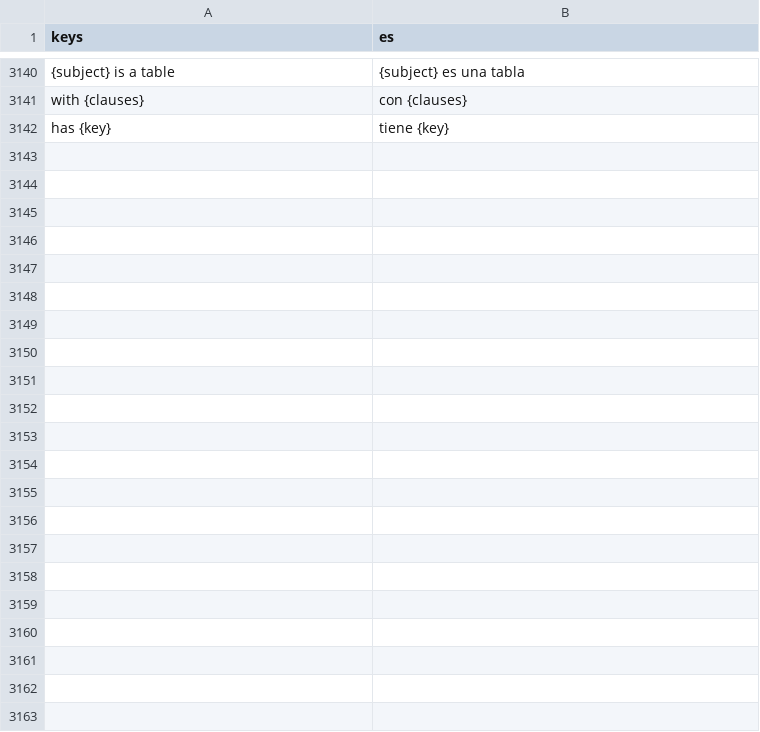
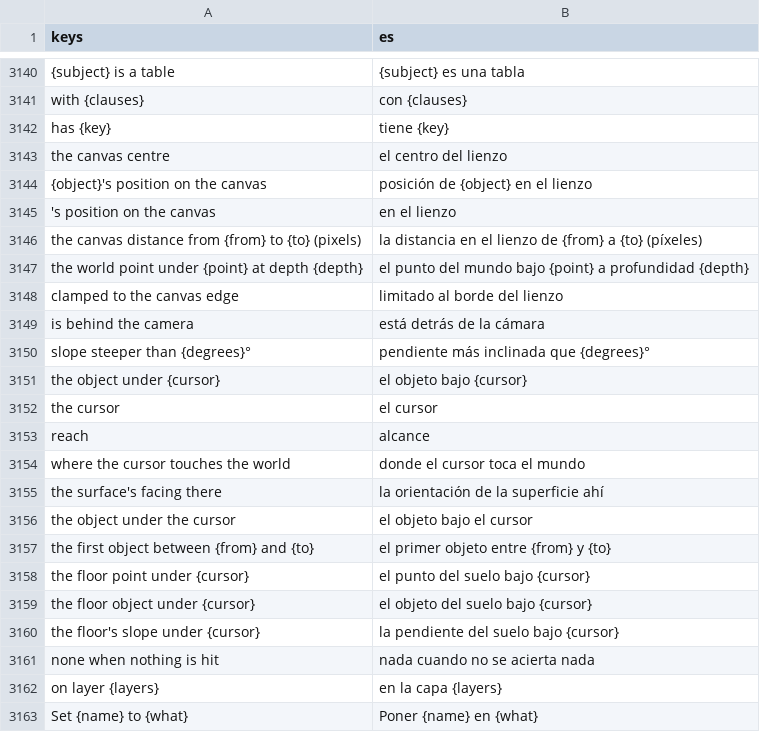
Before and after one commit to SalmanShhh/Godot-EventSheet-Visual-Scripting, a CSV file: addons/eventsheet/translations/es.csv, drawn as a sheet; only a part is shown, gaps mark what is left out; the diff names each change by its address in the sheet, - before the commit and + after, or states it on an @@ line.

```diff
--- a/addons/eventsheet/translations/es.csv
+++ b/addons/eventsheet/translations/es.csv
+row 3143: the canvas centre | el centro del lienzo
+row 3144: {object}'s position on the canvas | posición de {object} en el lienzo
+row 3145: 's position on the canvas | en el lienzo
+row 3146: the canvas distance from {from} to {to} (pixels) | la distancia en el lienzo de {from} a {to} (píxeles)
+row 3147: the world point under {point} at depth {depth} | el punto del mundo bajo {point} a profundidad {depth}
+row 3148: clamped to the canvas edge | limitado al borde del lienzo
+row 3149: is behind the camera | está detrás de la cámara
+row 3150: slope steeper than {degrees}° | pendiente más inclinada que {degrees}°
+row 3151: the object under {cursor} | el objeto bajo {cursor}
+row 3152: the cursor | el cursor
+row 3153: reach | alcance
+row 3154: where the cursor touches the world | donde el cursor toca el mundo
+row 3155: the surface's facing there | la orientación de la superficie ahí
+row 3156: the object under the cursor | el objeto bajo el cursor
+row 3157: the first object between {from} and {to} | el primer objeto entre {from} y {to}
+row 3158: the floor point under {cursor} | el punto del suelo bajo {cursor}
+row 3159: the floor object under {cursor} | el objeto del suelo bajo {cursor}
+row 3160: the floor's slope under {cursor} | la pendiente del suelo bajo {cursor}
+row 3161: none when nothing is hit | nada cuando no se acierta nada
+row 3162: on layer {layers} | en la capa {layers}
+row 3163: Set {name} to {what} | Poner {name} en {what}
```
Also changed, not shown: addons/eventsheet/translations/de.csv, addons/eventsheet/translations/it.csv, 12 other files.
